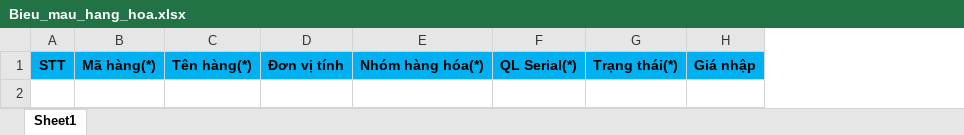
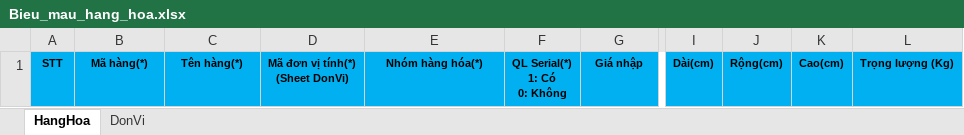
Before and after one commit to duyot/WMS, an Excel workbook: Document/2.Design/Template/Bieu_mau_hang_hoa.xlsx, sheet HangHoa, drawn as a sheet; only a part is shown, gaps mark what is left out; values as stored, in another font and other column widths than the file's, no borders; removed rows and columns are numbered as before the commit, all else as after; ↵ is a line break in a cell; the diff covers the shown part only; the diff names each change by its address in the sheet, - before the commit and + after, or states it on an @@ line.

```diff
--- a/Document/2.Design/Template/Bieu_mau_hang_hoa.xlsx (sheet HangHoa)
+++ b/Document/2.Design/Template/Bieu_mau_hang_hoa.xlsx (sheet HangHoa)
-sheet tab: Sheet1
+sheet tab: HangHoa
+sheet tab: DonVi
-column D, row 1: Đơn vị tính
+column D, row 1: Mã đơn vị tính(*) ↵ (Sheet DonVi)
-column F, row 1: QL Serial(*)
-column G, row 1: Trạng thái(*)
+column F, row 1: QL Serial(*) ↵ 1: Có ↵ 0: Không
+column I, row 1: Dài(cm)
+column J, row 1: Rộng(cm)
+column K, row 1: Cao(cm)
+column L, row 1: Trọng lượng (Kg)
@@ A1:C1 text size: smaller @@
@@ E1 text size: smaller @@
@@ G1 text size: smaller @@
```
Also changed, not shown: cell formats elsewhere in this sheet.
